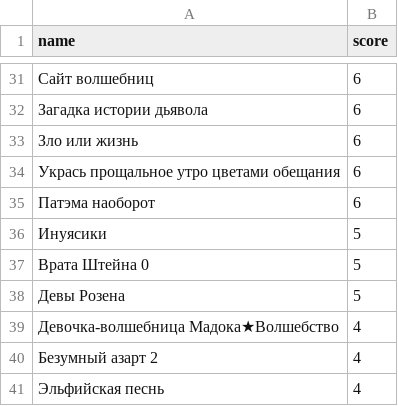
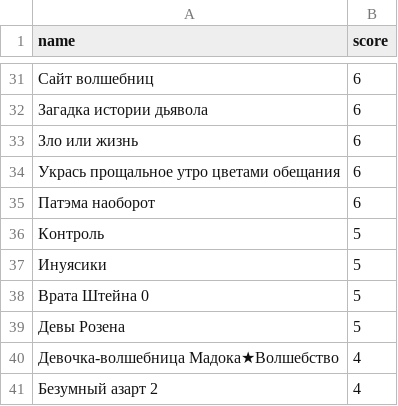
Before and after one commit to rprtr258/rprtr258.github.io, a CSV file: site/_data/watched_list.csv, drawn as a sheet; only a part is shown, gaps mark what is left out; the shorter side is filled out with more unchanged rows; the diff names each change by its address in the sheet, - before the commit and + after, or states it on an @@ line.

Commit message:
Update watched_list.csv

```diff
--- a/site/_data/watched_list.csv
+++ b/site/_data/watched_list.csv
+row 36: Контроль | 5
```
